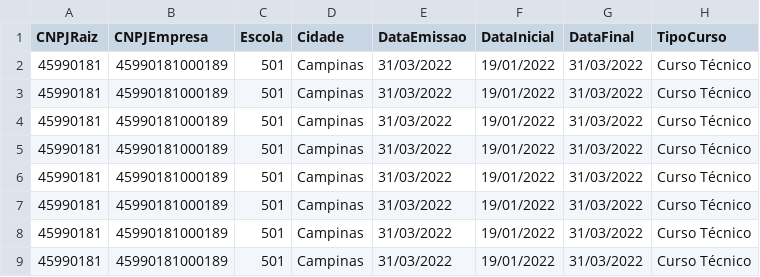
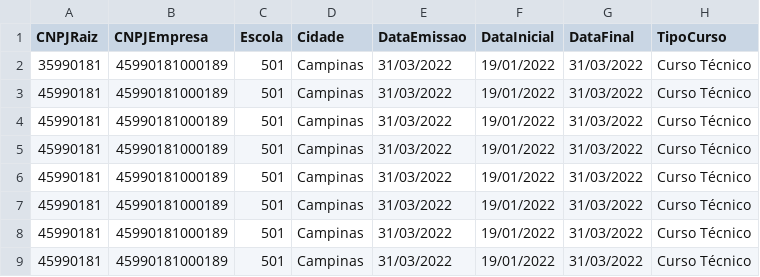
Before and after one commit to viktormarinho/leitor-xls-senai, a CSV file: output.csv, drawn as a sheet; only a part is shown; the diff names each change by its address in the sheet, - before the commit and + after, or states it on an @@ line.

```diff
--- a/output.csv
+++ b/output.csv
-A2 (CNPJRaiz): 45990181
+A2 (CNPJRaiz): 35990181
```
Also changed, not shown: 1 other file.
